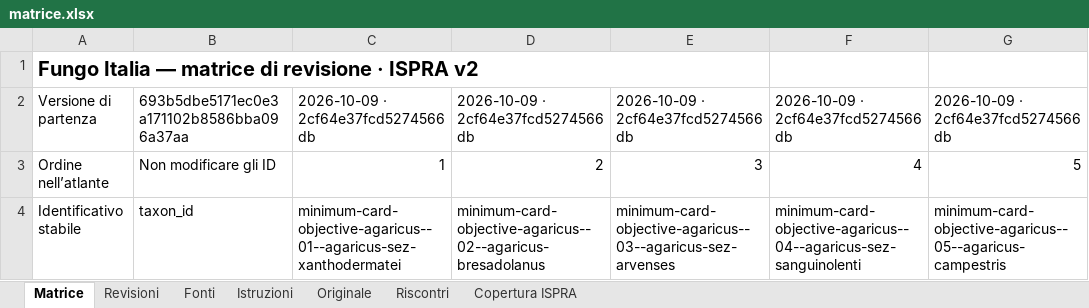
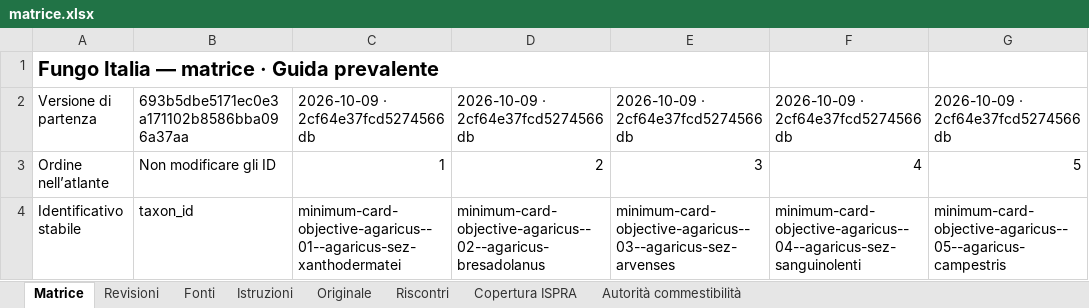
Before and after one commit to gianpaolobol/fungo-italia, an Excel workbook: revisione/matrice.xlsx, sheet Matrice, drawn as a sheet; only a part is shown; values as stored, in another font and other column widths than the file's, no borders; conditional formats not drawn; the diff covers the shown part only; the diff names each change by its address in the sheet, - before the commit and + after, or states it on an @@ line.

Commit message:
docs: rende la Guida autorità prevalente della commestibilità nella matrice

```diff
--- a/revisione/matrice.xlsx (sheet Matrice)
+++ b/revisione/matrice.xlsx (sheet Matrice)
+sheet tab: Autorità commestibilità
-A1: Fungo Italia — matrice di revisione · ISPRA v2
+A1: Fungo Italia — matrice · Guida prevalente
```
Also changed, not shown: 301 edited cells elsewhere in this sheet, sheet Fonti, sheet Riscontri, sheet Istruzioni, 3 other files.
